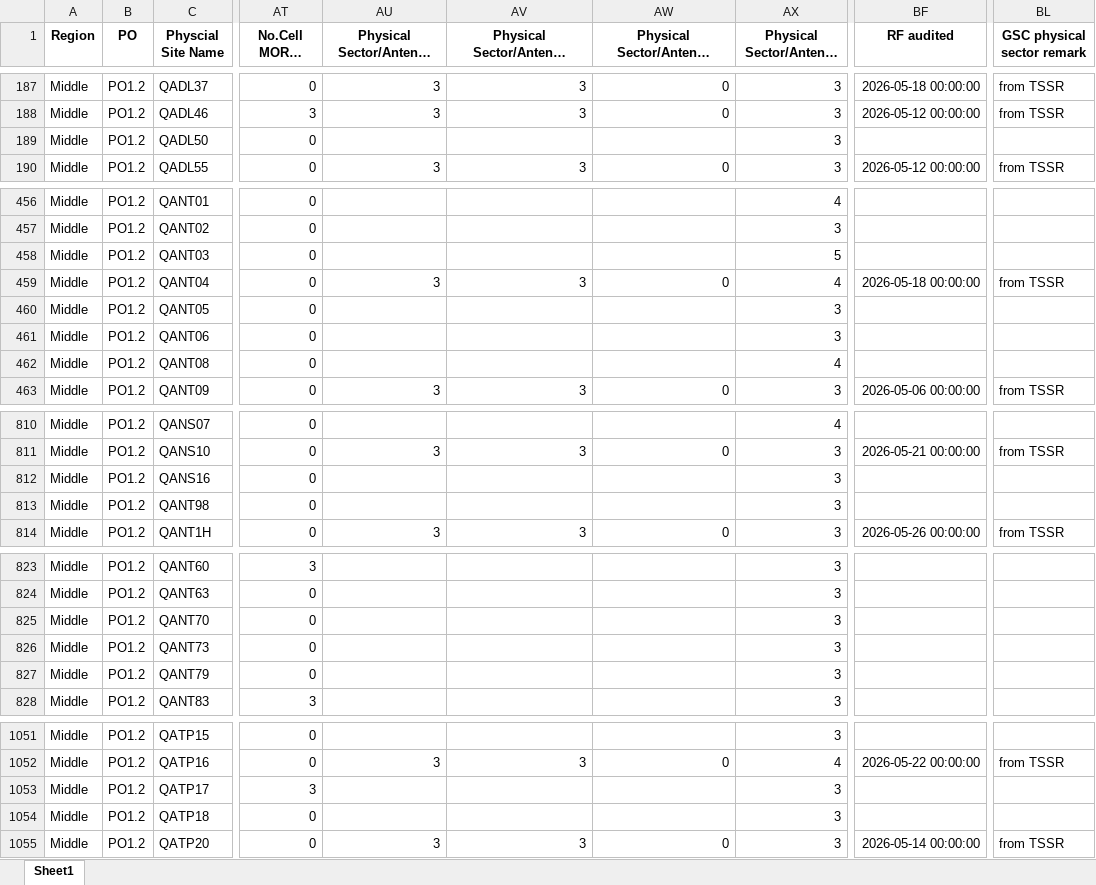
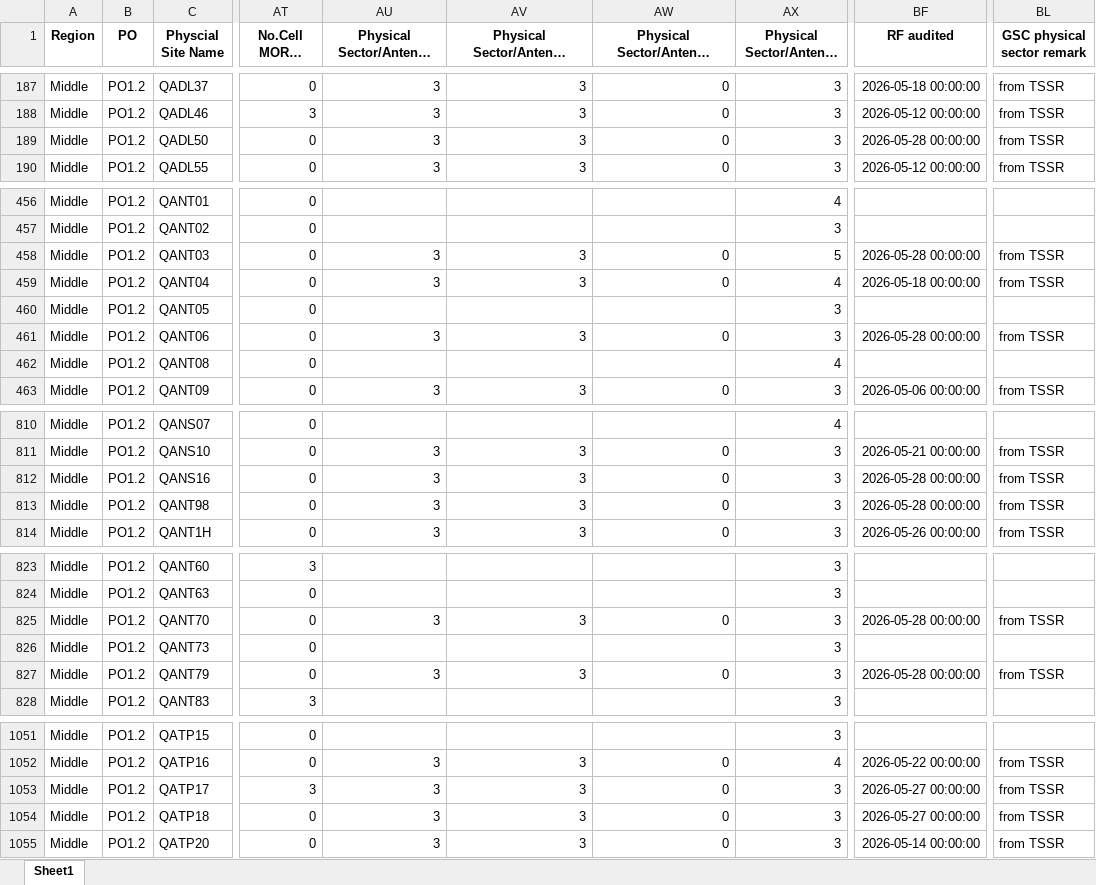
Before and after one commit to hovahyii/mbf-rollout-plan, an Excel workbook: Middle Region/Middle_Site.xlsx, sheet Sheet1, drawn as a sheet; only a part is shown, gaps mark what is left out; long unchanged cells end in …; values as stored, in another font and other column widths than the file's, no borders; the diff covers the shown part only; the diff names each change by its address in the sheet, - before the commit and + after, or states it on an @@ line.

```diff
--- a/Middle Region/Middle_Site.xlsx (sheet Sheet1)
+++ b/Middle Region/Middle_Site.xlsx (sheet Sheet1)
-AU189: (empty)
+AU189: 3
-AV189: (empty)
+AV189: 3
-AW189: (empty)
+AW189: 0
-BF189 (RF audited): (empty)
+BF189 (RF audited): 2026-05-28 00:00:00
-BL189 (GSC physical sector remark): (empty)
+BL189 (GSC physical sector remark): from TSSR
-AU458: (empty)
+AU458: 3
-AV458: (empty)
+AV458: 3
-AW458: (empty)
+AW458: 0
-BF458 (RF audited): (empty)
+BF458 (RF audited): 2026-05-28 00:00:00
-BL458 (GSC physical sector remark): (empty)
+BL458 (GSC physical sector remark): from TSSR
-AU461: (empty)
+AU461: 3
-AV461: (empty)
+AV461: 3
-AW461: (empty)
+AW461: 0
-BF461 (RF audited): (empty)
+BF461 (RF audited): 2026-05-28 00:00:00
-BL461 (GSC physical sector remark): (empty)
+BL461 (GSC physical sector remark): from TSSR
-AU812:AU813: (empty)
+AU812:AU813: 3
-AV812:AV813: (empty)
+AV812:AV813: 3
-AW812:AW813: (empty)
+AW812:AW813: 0
-BF812:BF813 (RF audited): (empty)
+BF812:BF813 (RF audited): 2026-05-28 00:00:00
-BL812:BL813 (GSC physical sector remark): (empty)
+BL812:BL813 (GSC physical sector remark): from TSSR
-AU825: (empty)
+AU825: 3
-AV825: (empty)
+AV825: 3
-AW825: (empty)
+AW825: 0
-BF825 (RF audited): (empty)
+BF825 (RF audited): 2026-05-28 00:00:00
-BL825 (GSC physical sector remark): (empty)
+BL825 (GSC physical sector remark): from TSSR
-AU827: (empty)
+AU827: 3
-AV827: (empty)
+AV827: 3
-AW827: (empty)
+AW827: 0
-BF827 (RF audited): (empty)
+BF827 (RF audited): 2026-05-28 00:00:00
-BL827 (GSC physical sector remark): (empty)
+BL827 (GSC physical sector remark): from TSSR
-AU1053:AU1054: (empty)
+AU1053:AU1054: 3
-AV1053:AV1054: (empty)
+AV1053:AV1054: 3
-AW1053:AW1054: (empty)
+AW1053:AW1054: 0
-BF1053:BF1054 (RF audited): (empty)
+BF1053:BF1054 (RF audited): 2026-05-27 00:00:00
-BL1053:BL1054 (GSC physical sector remark): (empty)
+BL1053:BL1054 (GSC physical sector remark): from TSSR
```
Also changed, not shown: 136 edited cells elsewhere in this sheet, South Region/South_Site.xlsx, 7 other files.
